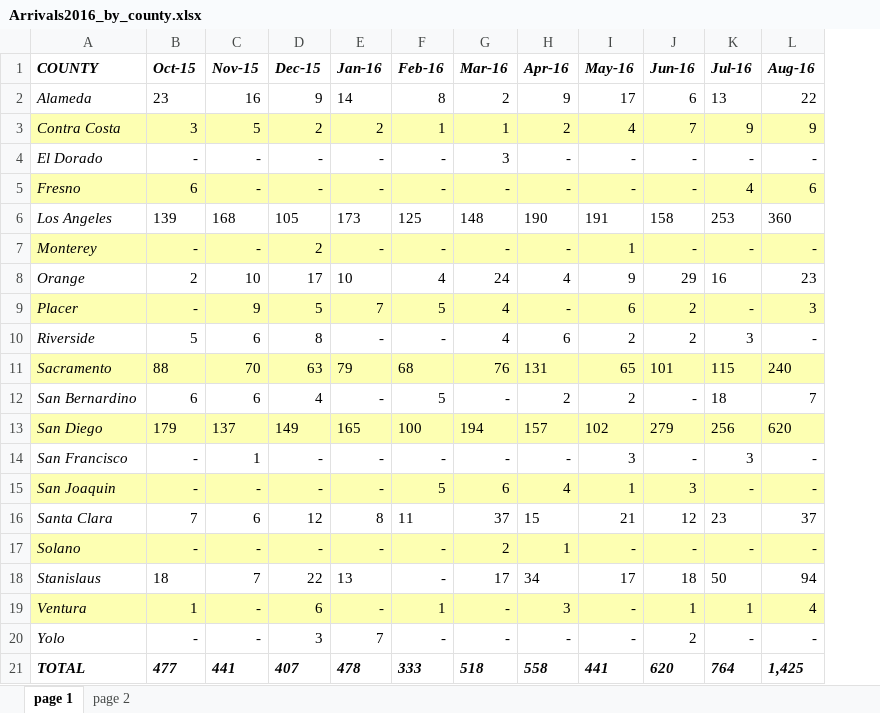
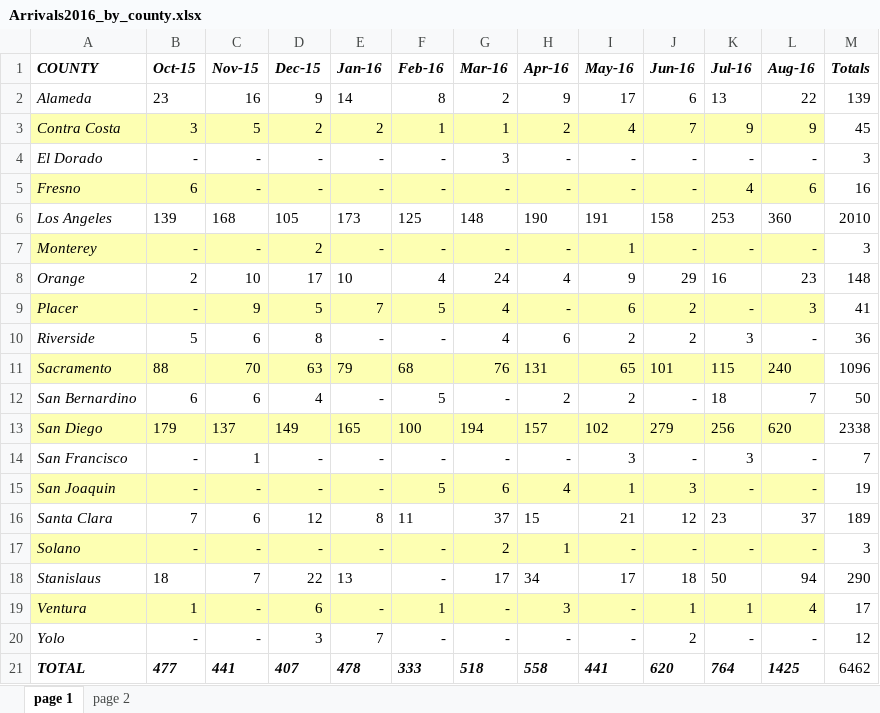
Before and after one commit to dataViz-UCSDGuardian/SDRefugees, an Excel workbook: Arrivals2016_by_county.xlsx, sheet page 1, drawn as a sheet; values as stored, in another font and other column widths than the file's, no borders; the diff names each change by its address in the sheet, - before the commit and + after, or states it on an @@ line.

```diff
--- a/Arrivals2016_by_county.xlsx (sheet page 1)
+++ b/Arrivals2016_by_county.xlsx (sheet page 1)
+column M (Totals), rows 2-21: 139 | 45 | 3 | 16 | 2010 | 3 | 148 | 41 | 36 | 1096 | 50 | 2338 | 7 | 19 | 189 | 3 | 290 | 17 | 12 | 6462
-L21 (Aug-16): 1,425
+L21 (Aug-16): 1425
```
Also changed, not shown: Arrivals2007to2016current.xlsx, Arrivals2011.xlsx, 6 other files.
